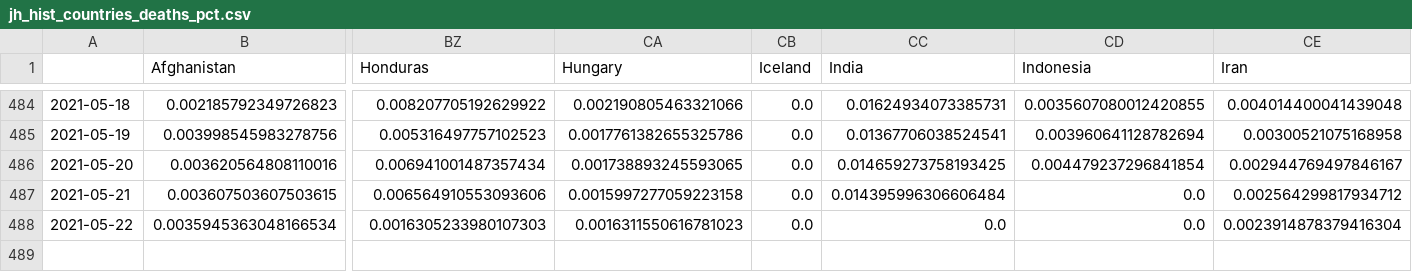
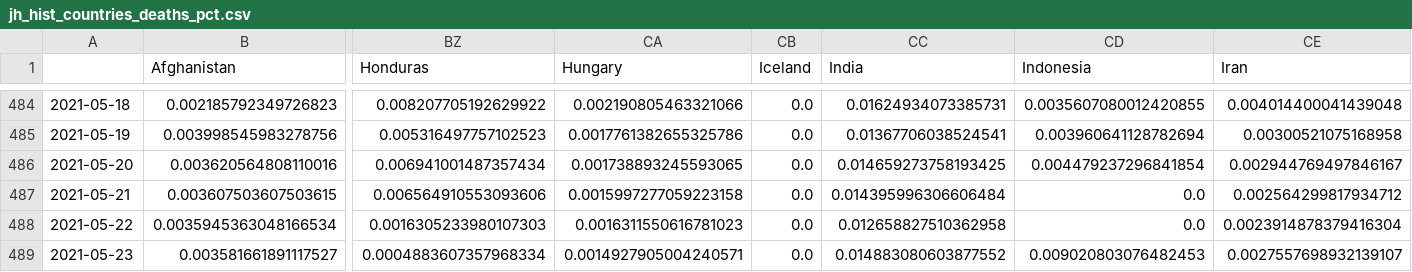
Before and after one commit to BrianLDev/Covid19_Analytics, a CSV file: Datasets/JH/jh_hist_countries_deaths_pct.csv, drawn as a sheet; only a part is shown, gaps mark what is left out; rows hold the shown columns only; the diff names each change by its address in the sheet, - before the commit and + after, or states it on an @@ line.

```diff
--- a/Datasets/JH/jh_hist_countries_deaths_pct.csv
+++ b/Datasets/JH/jh_hist_countries_deaths_pct.csv
-CC488 (India): 0.0
+CC488 (India): 0.012658827510362958
+row 489: 2021-05-23 | 0.003581661891117527 | 0.0004883607357968334 | 0.0014927905004240571 | 0.0 | 0.014883080603877552 | 0.009020803076482453 | 0.0027557698932139107
```
Also changed, not shown: Datasets/JH/jh_hist_countries_cases.csv, Datasets/JH/jh_hist_countries_deaths.csv, 19 other files.
